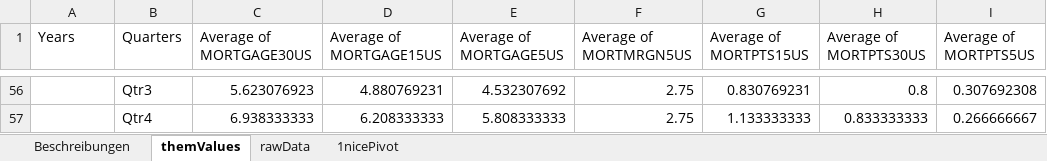
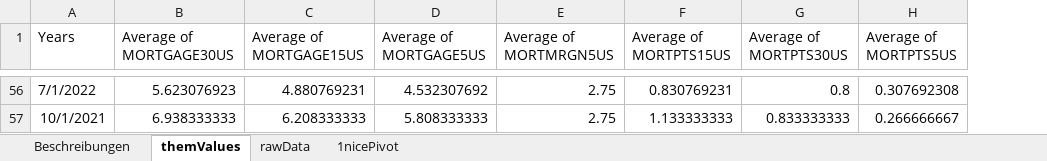
Before and after one commit to Chnebu/BUINTproj, an Excel workbook: data/quarterly-data-us-mortgage.xlsx, sheet themValues, drawn as a sheet; only a part is shown, gaps mark what is left out; values as stored, in another font and other column widths than the file's, no borders; the diff covers the shown part only; the diff names each change by its address in the sheet, - before the commit and + after, or states it on an @@ line.

```diff
--- a/data/quarterly-data-us-mortgage.xlsx (sheet themValues)
+++ b/data/quarterly-data-us-mortgage.xlsx (sheet themValues)
-column B (Quarters), rows 56-57: Qtr3 | Qtr4
-A56 (Years): (empty)
+A56 (Years): 7/1/2022
-A57 (Years): (empty)
+A57 (Years): 10/1/2021
```
Also changed, not shown: 54 edited cells and cell formats elsewhere in this sheet, 5 other files.
